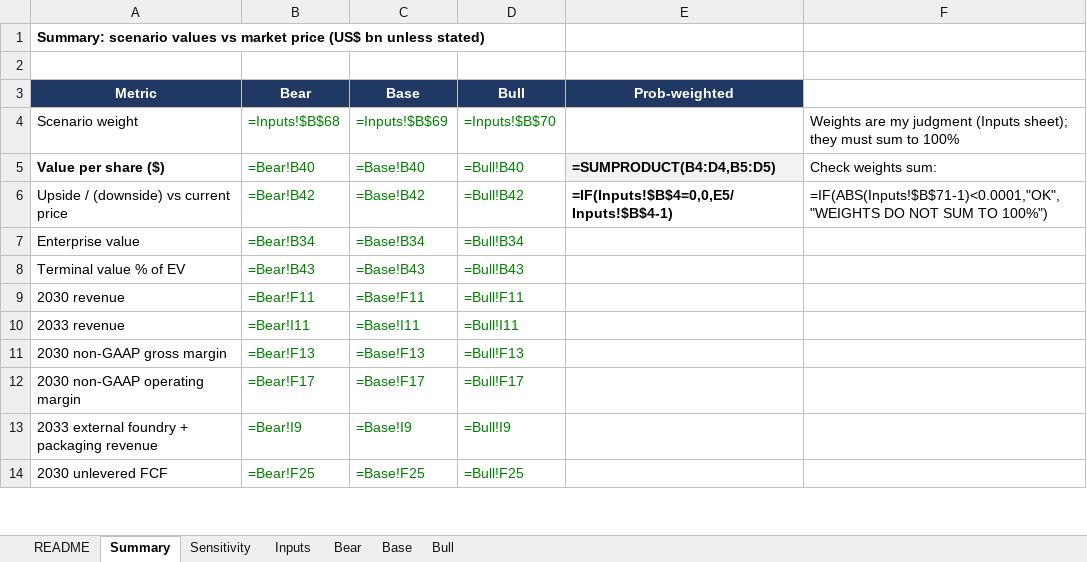
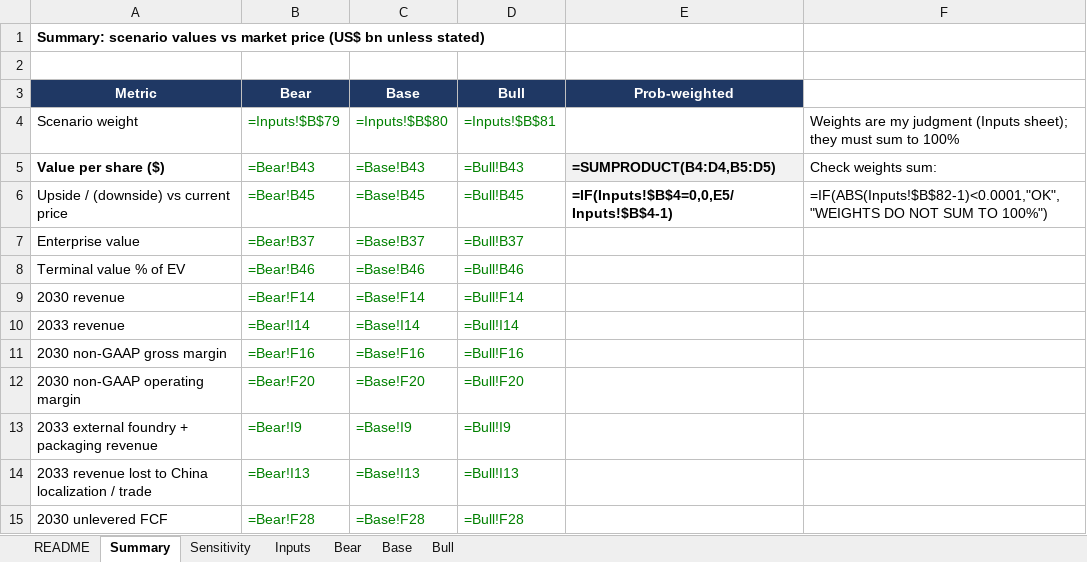
Before and after one commit to f20250600-cmd/csv-, an Excel workbook: research/model/intel_valuation_model.xlsx, sheet Summary, drawn as a sheet; only a part is shown; values as stored, in another font and other column widths than the file's, no borders; formulas without a stored value are shown as written; addresses are those after the commit; the diff covers the shown part only; the diff names each change by its address in the sheet, - before the commit and + after, or states it on an @@ line.

```diff
--- a/research/model/intel_valuation_model.xlsx (sheet Summary)
+++ b/research/model/intel_valuation_model.xlsx (sheet Summary)
-B4 (Bear): =Inputs!$B$68
+B4 (Bear): =Inputs!$B$79
-C4 (Base): =Inputs!$B$69
+C4 (Base): =Inputs!$B$80
-D4 (Bull): =Inputs!$B$70
+D4 (Bull): =Inputs!$B$81
-B5 (Bear): =Bear!B40
+B5 (Bear): =Bear!B43
-C5 (Base): =Base!B40
+C5 (Base): =Base!B43
-D5 (Bull): =Bull!B40
+D5 (Bull): =Bull!B43
-B6 (Bear): =Bear!B42
+B6 (Bear): =Bear!B45
-C6 (Base): =Base!B42
+C6 (Base): =Base!B45
-D6 (Bull): =Bull!B42
+D6 (Bull): =Bull!B45
-F6: =IF(ABS(Inputs!$B$71-1)<0.0001,"OK","WEIGHTS DO NOT…
+F6: =IF(ABS(Inputs!$B$82-1)<0.0001,"OK","WEIGHTS DO NOT…
-B7 (Bear): =Bear!B34
+B7 (Bear): =Bear!B37
-C7 (Base): =Base!B34
+C7 (Base): =Base!B37
-D7 (Bull): =Bull!B34
+D7 (Bull): =Bull!B37
-B8 (Bear): =Bear!B43
+B8 (Bear): =Bear!B46
-C8 (Base): =Base!B43
+C8 (Base): =Base!B46
-D8 (Bull): =Bull!B43
+D8 (Bull): =Bull!B46
-B9 (Bear): =Bear!F11
+B9 (Bear): =Bear!F14
-C9 (Base): =Base!F11
+C9 (Base): =Base!F14
-D9 (Bull): =Bull!F11
+D9 (Bull): =Bull!F14
-B10 (Bear): =Bear!I11
+B10 (Bear): =Bear!I14
-C10 (Base): =Base!I11
+C10 (Base): =Base!I14
-D10 (Bull): =Bull!I11
+D10 (Bull): =Bull!I14
-B11 (Bear): =Bear!F13
+B11 (Bear): =Bear!F16
-C11 (Base): =Base!F13
+C11 (Base): =Base!F16
-D11 (Bull): =Bull!F13
+D11 (Bull): =Bull!F16
-B12 (Bear): =Bear!F17
+B12 (Bear): =Bear!F20
-C12 (Base): =Base!F17
+C12 (Base): =Base!F20
-D12 (Bull): =Bull!F17
+D12 (Bull): =Bull!F20
+row 14: 2033 revenue lost to China localization / trade | =Bear!I13 | =Base!I13 | =Bull!I13
-B15 (Bear): =Bear!F25
+B15 (Bear): =Bear!F28
-C15 (Base): =Base!F25
+C15 (Base): =Base!F28
-D15 (Bull): =Bull!F25
+D15 (Bull): =Bull!F28
```
Also changed, not shown: 20 edited cells elsewhere in this sheet, sheet Bear, sheet Bull, sheet Base, sheet Sensitivity, sheet Inputs, sheet README, 3 other files.
